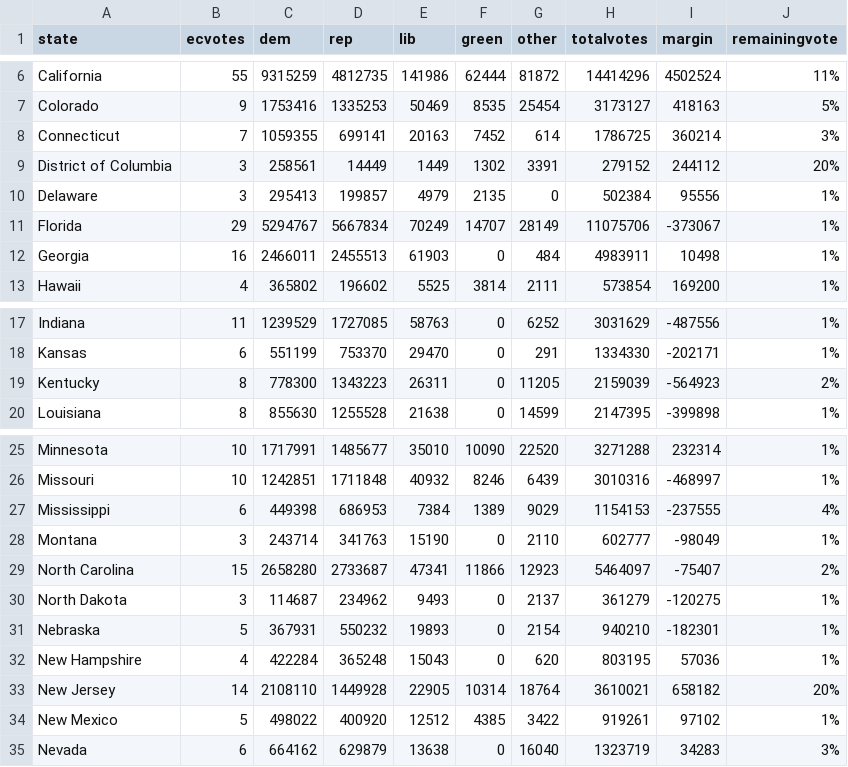
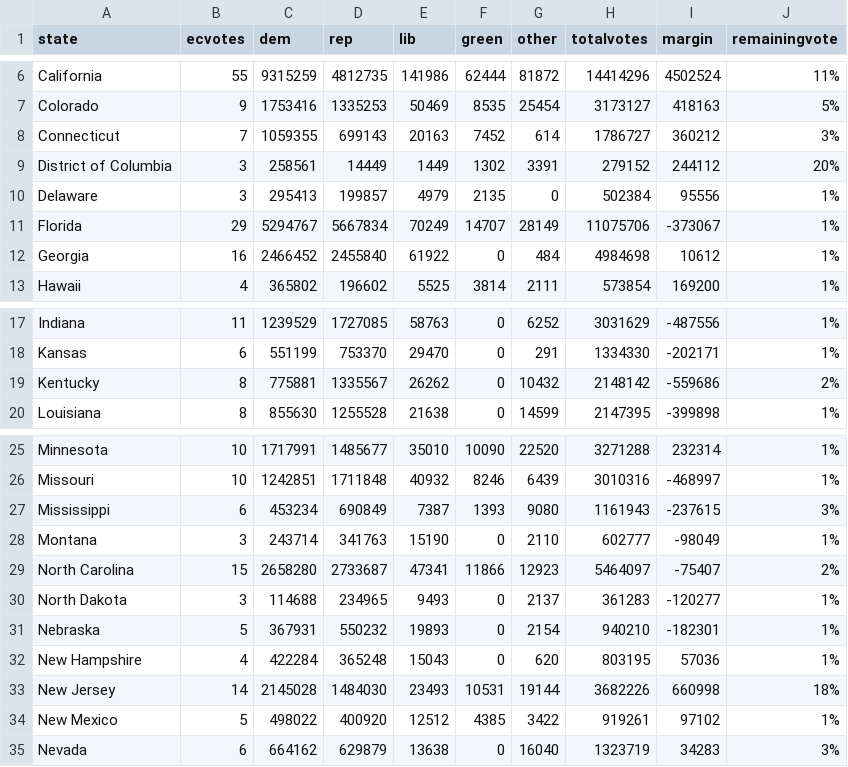
Before and after one commit to jcervas/2020-Elections, a CSV file: pres2020.csv, drawn as a sheet; only a part is shown, gaps mark what is left out; the diff covers the shown part only.

```diff
--- a/pres2020.csv
+++ b/pres2020.csv
@@ -7,3 +7,3 @@
 "Colorado",9,1753416,1335253,50469,8535,25454,3173127,418163,"5%"
-"Connecticut",7,1059355,699141,20163,7452,614,1786725,360214,"3%"
+"Connecticut",7,1059355,699143,20163,7452,614,1786727,360212,"3%"
 "District of Columbia",3,258561,14449,1449,1302,3391,279152,244112,"20%"
@@ -11,3 +11,3 @@
 "Florida",29,5294767,5667834,70249,14707,28149,11075706,-373067,"1%"
-"Georgia",16,2466011,2455513,61903,0,484,4983911,10498,"1%"
+"Georgia",16,2466452,2455840,61922,0,484,4984698,10612,"1%"
 "Hawaii",4,365802,196602,5525,3814,2111,573854,169200,"1%"
@@ -18,3 +18,3 @@
 "Kansas",6,551199,753370,29470,0,291,1334330,-202171,"1%"
-"Kentucky",8,778300,1343223,26311,0,11205,2159039,-564923,"2%"
+"Kentucky",8,775881,1335567,26262,0,10432,2148142,-559686,"2%"
 "Louisiana",8,855630,1255528,21638,0,14599,2147395,-399898,"1%"
@@ -26,9 +26,9 @@
 "Missouri",10,1242851,1711848,40932,8246,6439,3010316,-468997,"1%"
-"Mississippi",6,449398,686953,7384,1389,9029,1154153,-237555,"4%"
+"Mississippi",6,453234,690849,7387,1393,9080,1161943,-237615,"3%"
 "Montana",3,243714,341763,15190,0,2110,602777,-98049,"1%"
 "North Carolina",15,2658280,2733687,47341,11866,12923,5464097,-75407,"2%"
-"North Dakota",3,114687,234962,9493,0,2137,361279,-120275,"1%"
+"North Dakota",3,114688,234965,9493,0,2137,361283,-120277,"1%"
 "Nebraska",5,367931,550232,19893,0,2154,940210,-182301,"1%"
 "New Hampshire",4,422284,365248,15043,0,620,803195,57036,"1%"
-"New Jersey",14,2108110,1449928,22905,10314,18764,3610021,658182,"20%"
+"New Jersey",14,2145028,1484030,23493,10531,19144,3682226,660998,"18%"
 "New Mexico",5,498022,400920,12512,4385,3422,919261,97102,"1%"
```
Also changed, not shown: 11 edited cells elsewhere in this file, counties2020.csv, house2020.csv.
